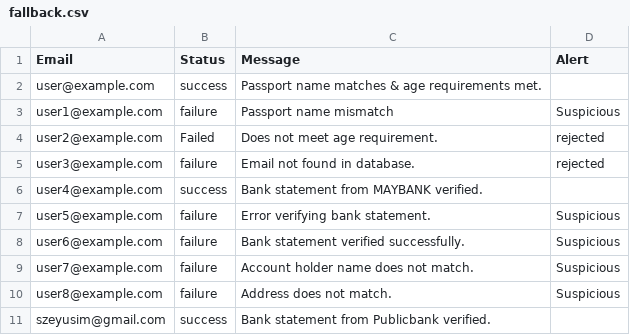
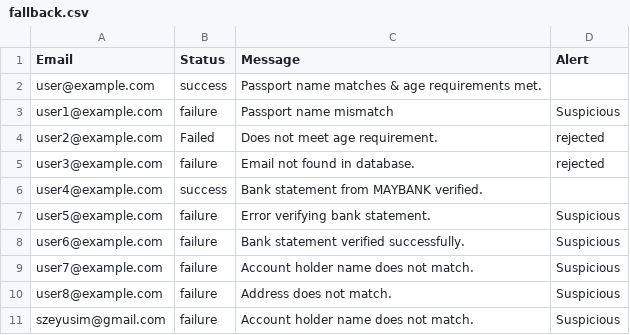
Before and after one commit to szeyu/Deriv-Hack, a CSV file: data/fallback.csv, drawn as a sheet.

```diff
--- a/data/fallback.csv
+++ b/data/fallback.csv
@@ -10,2 +10,2 @@ user7@example.com,failure,Account holder name does not match.,Suspicious
 user8@example.com,failure,Address does not match.,Suspicious
-szeyusim@gmail.com,success,Bank statement from Publicbank verified.,
+szeyusim@gmail.com,failure,Account holder name does not match.,Suspicious
```
Also changed, not shown: 11 other files.
